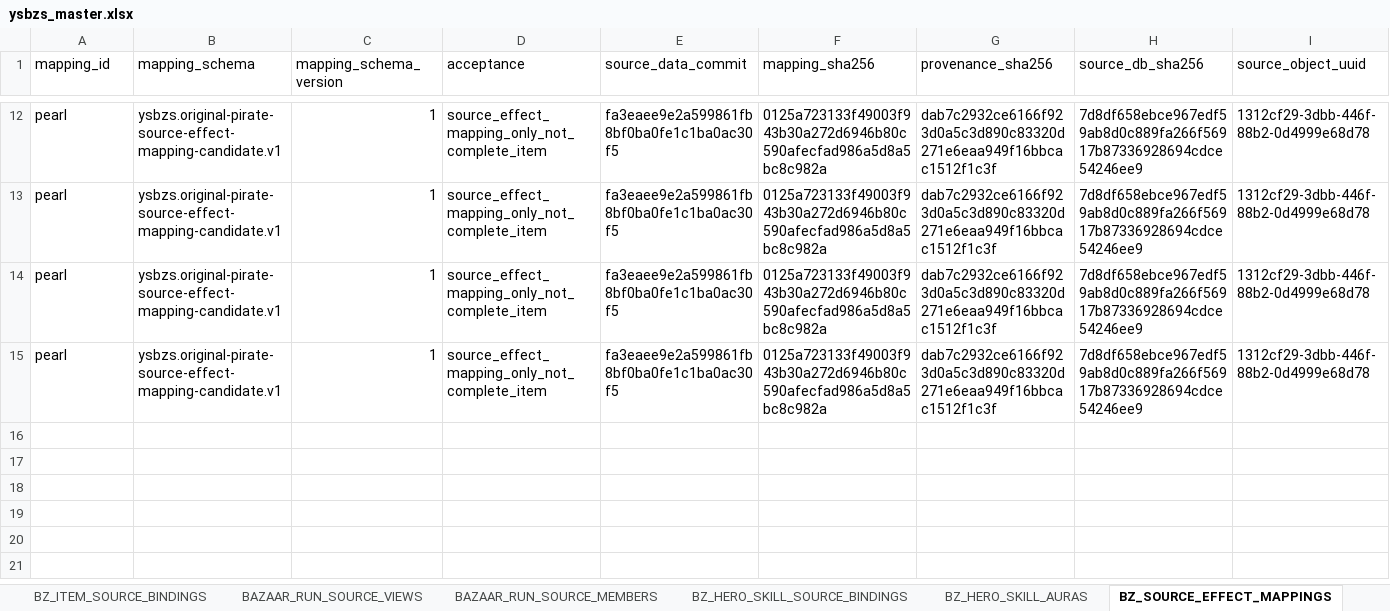
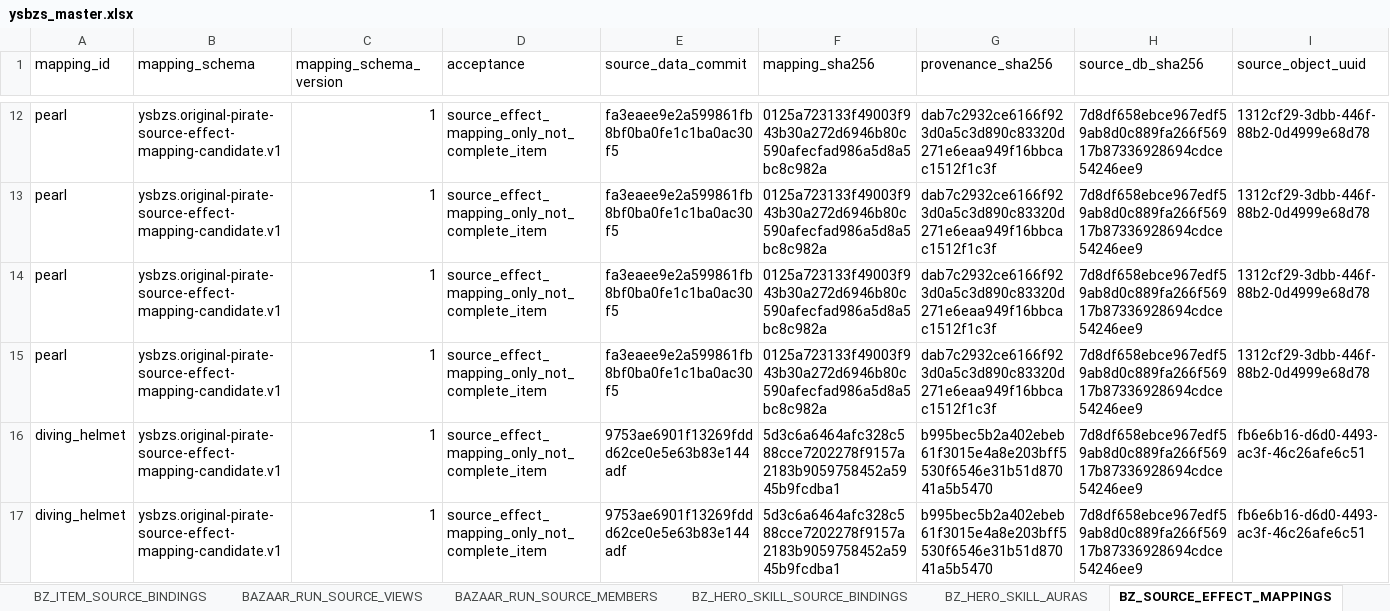
Before and after one commit to jyf0330/ysbzs, an Excel workbook: xlsx/ysbzs_master.xlsx, sheet BZ_SOURCE_EFFECT_MAPPINGS, drawn as a sheet; only a part is shown, gaps mark what is left out; values as stored, in another font and other column widths than the file's, no borders; rows hold the shown columns only; the diff names each change by its address in the sheet, - before the commit and + after, or states it on an @@ line.

Commit message:
feat(original-pirate): lock Diving Helmet reference rules

```diff
--- a/xlsx/ysbzs_master.xlsx (sheet BZ_SOURCE_EFFECT_MAPPINGS)
+++ b/xlsx/ysbzs_master.xlsx (sheet BZ_SOURCE_EFFECT_MAPPINGS)
+row 16: diving_helmet | ysbzs.original-pirate-source-effect-mapping-candidate.v1 | 1 | source_effect_mapping_only_not_complete_item | 9753ae6901f13269fddd62ce0e5e63b83e144adf | 5d3c6a6464afc328c588cce7202278f9157a2183b9059758452a5945b9fcdba1 | b995bec5b2a402ebeb61f3015e4a8e203bff5530f6546e31b51d87041a5b5470 | 7d8df658ebce967edf59ab8d0c889fa266f56917b87336928694cdce54246ee9 | fb6e6b16-d6d0-4493-ac3f-46c26afe6c51
+row 17: diving_helmet | ysbzs.original-pirate-source-effect-mapping-candidate.v1 | 1 | source_effect_mapping_only_not_complete_item | 9753ae6901f13269fddd62ce0e5e63b83e144adf | 5d3c6a6464afc328c588cce7202278f9157a2183b9059758452a5945b9fcdba1 | b995bec5b2a402ebeb61f3015e4a8e203bff5530f6546e31b51d87041a5b5470 | 7d8df658ebce967edf59ab8d0c889fa266f56917b87336928694cdce54246ee9 | fb6e6b16-d6d0-4493-ac3f-46c26afe6c51
```
Also changed, not shown: sheet BZ_ITEM_SOURCE_BINDINGS, sheet BZ_ITEM_EFFECTS, sheet BZ_GAMEPLAY, sheet BZ_ITEMS, sheet BZ_GHOST_SNAPSHOTS, sheet BZ_HERO_SKILL_SOURCE_BINDINGS, 2 more sheets, 41 other files.
